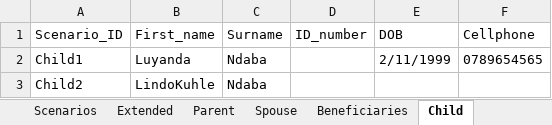
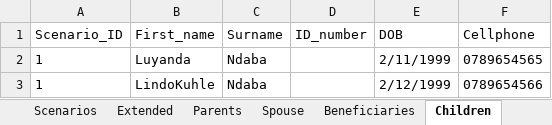
Before and after one commit to NapeBoshielo/sanlamNew, an Excel workbook: ILR_TestSuite/New Business/SalesAppBase/TestData.xlsx, sheet Children, drawn as a sheet; values as stored, in another font and other column widths than the file's, no borders; the diff names each change by its address in the sheet, - before the commit and + after, or states it on an @@ line.

```diff
--- a/ILR_TestSuite/New Business/SalesAppBase/TestData.xlsx (sheet Children)
+++ b/ILR_TestSuite/New Business/SalesAppBase/TestData.xlsx (sheet Children)
-sheet tab: Parent
+sheet tab: Parents
-sheet tab: Child
+sheet tab: Children
-A2 (Scenario_ID): Child1
+A2 (Scenario_ID): 1
-A3 (Scenario_ID): Child2
+A3 (Scenario_ID): 1
-E3 (DOB): (empty)
+E3 (DOB): 2/12/1999
-F3 (Cellphone): (empty)
+F3 (Cellphone): 0789654566
```
Also changed, not shown: sheet Scenarios, sheet Beneficiaries, sheet PolicyPayer, sheet PolicyHolder_Details, sheet Parents, sheet Extended, 1 more sheet, other sheet tabs, 2 other files.
